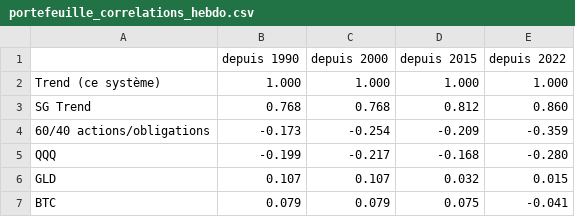
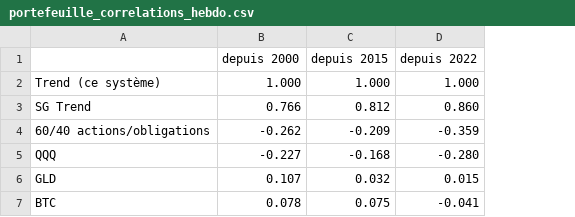
Before and after one commit to Adam2005-ah/snt-2b-adam-cieniewicz, a CSV file: analyse-trend/resultats/portefeuille_correlations_hebdo.csv, drawn as a sheet; removed rows and columns are numbered as before the commit, all else as after; the diff names each change by its address in the sheet, - before the commit and + after, or states it on an @@ line.

```diff
--- a/analyse-trend/resultats/portefeuille_correlations_hebdo.csv
+++ b/analyse-trend/resultats/portefeuille_correlations_hebdo.csv
-column B (depuis 1990), rows 2-7: 1.000 | 0.768 | -0.173 | -0.199 | 0.107 | 0.079
-B3 (depuis 2000): 0.768
+B3 (depuis 2000): 0.766
-B4 (depuis 2000): -0.254
+B4 (depuis 2000): -0.262
-B5 (depuis 2000): -0.217
+B5 (depuis 2000): -0.227
-B7 (depuis 2000): 0.079
+B7 (depuis 2000): 0.078
```
Also changed, not shown: analyse-trend/resultats/actif_seul.csv, analyse-trend/resultats/portefeuille_annees.csv, 10 other files.
